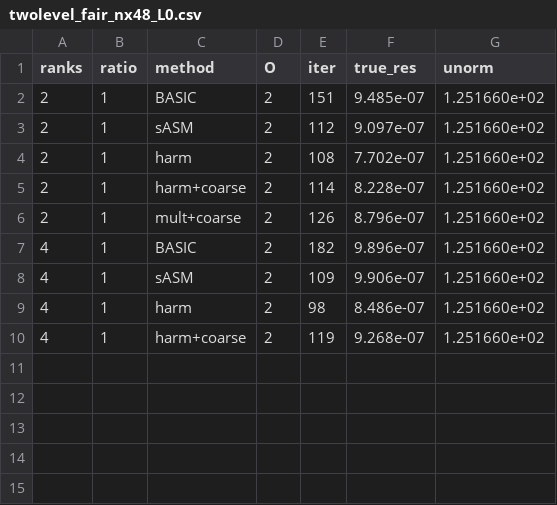
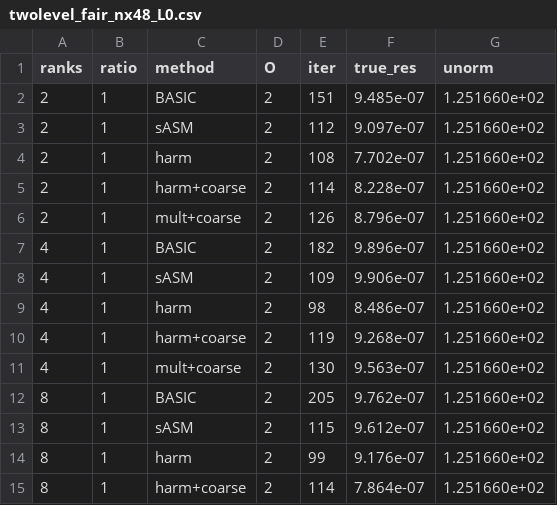
Before and after one commit to tianhaomahpc-ops/cg-asm-icc-research, a CSV file: asm_bug_demo/twolevel_fair_nx48_L0.csv, drawn as a sheet; the diff names each change by its address in the sheet, - before the commit and + after, or states it on an @@ line.

```diff
--- a/asm_bug_demo/twolevel_fair_nx48_L0.csv
+++ b/asm_bug_demo/twolevel_fair_nx48_L0.csv
+row 11: 4 | 1 | mult+coarse | 2 | 130 | 9.563e-07 | 1.251660e+02
+row 12: 8 | 1 | BASIC | 2 | 205 | 9.762e-07 | 1.251660e+02
+row 13: 8 | 1 | sASM | 2 | 115 | 9.612e-07 | 1.251660e+02
+row 14: 8 | 1 | harm | 2 | 99 | 9.176e-07 | 1.251660e+02
+row 15: 8 | 1 | harm+coarse | 2 | 114 | 7.864e-07 | 1.251660e+02
```
